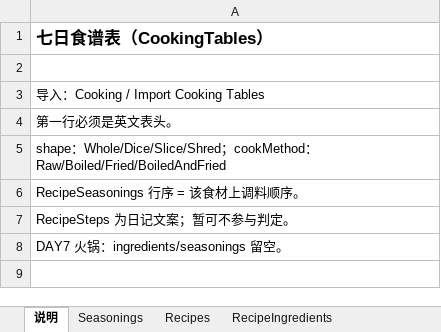
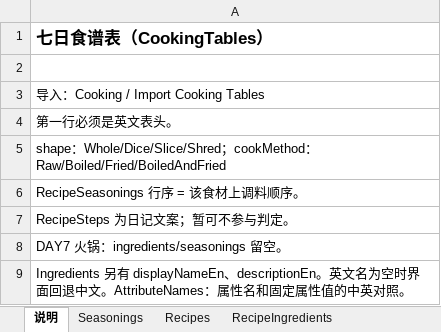
Before and after one commit to tujiali53-alt/TGJ_music, an Excel workbook: CookingClient/Assets/_Project/Data/Tables/CookingTables.xlsx, sheet 说明, drawn as a sheet; values as stored, in another font and other column widths than the file's, no borders; the diff names each change by its address in the sheet, - before the commit and + after, or states it on an @@ line.

```diff
--- a/CookingClient/Assets/_Project/Data/Tables/CookingTables.xlsx (sheet 说明)
+++ b/CookingClient/Assets/_Project/Data/Tables/CookingTables.xlsx (sheet 说明)
+row 9: Ingredients 另有 displayNameEn、descriptionEn。英文名为空时界面回退中文。AttributeNames：属性名和固定属性值的中英对照。
```
Also changed, not shown: sheet Ingredients, other sheet tabs, 31 other files.
